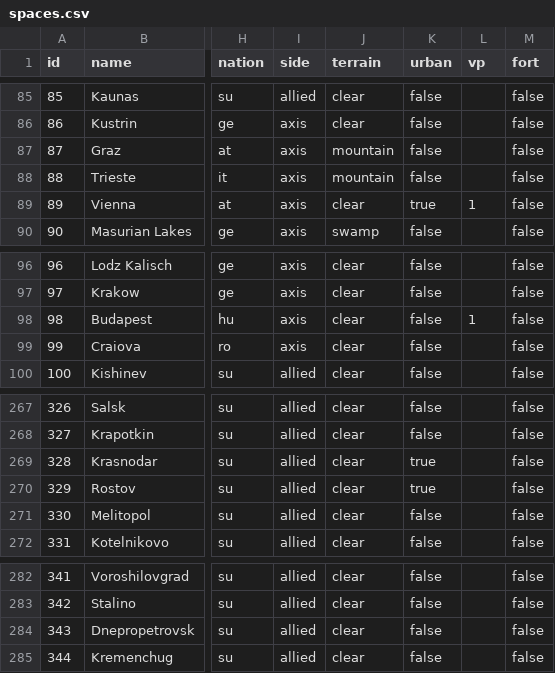
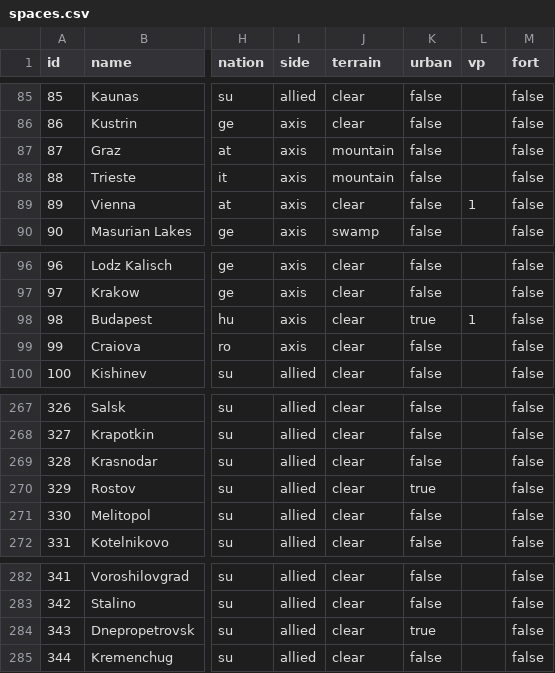
Before and after one commit to gushengtingyu/Barbarossa-to-Berlin, a CSV file: csv/spaces.csv, drawn as a sheet; only a part is shown, gaps mark what is left out; the diff names each change by its address in the sheet, - before the commit and + after, or states it on an @@ line.

```diff
--- a/csv/spaces.csv
+++ b/csv/spaces.csv
-K89 (urban): true
+K89 (urban): false
-K98 (urban): false
+K98 (urban): true
-K269 (urban): true
+K269 (urban): false
-K284 (urban): false
+K284 (urban): true
```
Also changed, not shown: 4 other files.
